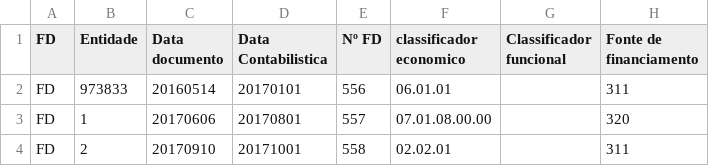
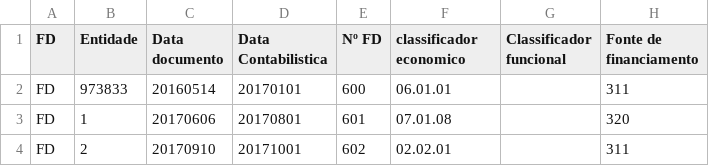
Before and after one commit to SPMSSICC/Pages, a CSV file: markdown/docs_excel/FD_SNCAP.csv, drawn as a sheet; only a part is shown; the diff names each change by its address in the sheet, - before the commit and + after, or states it on an @@ line.

```diff
--- a/markdown/docs_excel/FD_SNCAP.csv
+++ b/markdown/docs_excel/FD_SNCAP.csv
-E2 (Nº FD): 556
+E2 (Nº FD): 600
-E3 (Nº FD): 557
+E3 (Nº FD): 601
-F3 (classificador economico): 07.01.08.00.00
+F3 (classificador economico): 07.01.08
-E4 (Nº FD): 558
+E4 (Nº FD): 602
```
Also changed, not shown: markdown/docs_excel/GR_SNCAP.csv, 10 other files.
